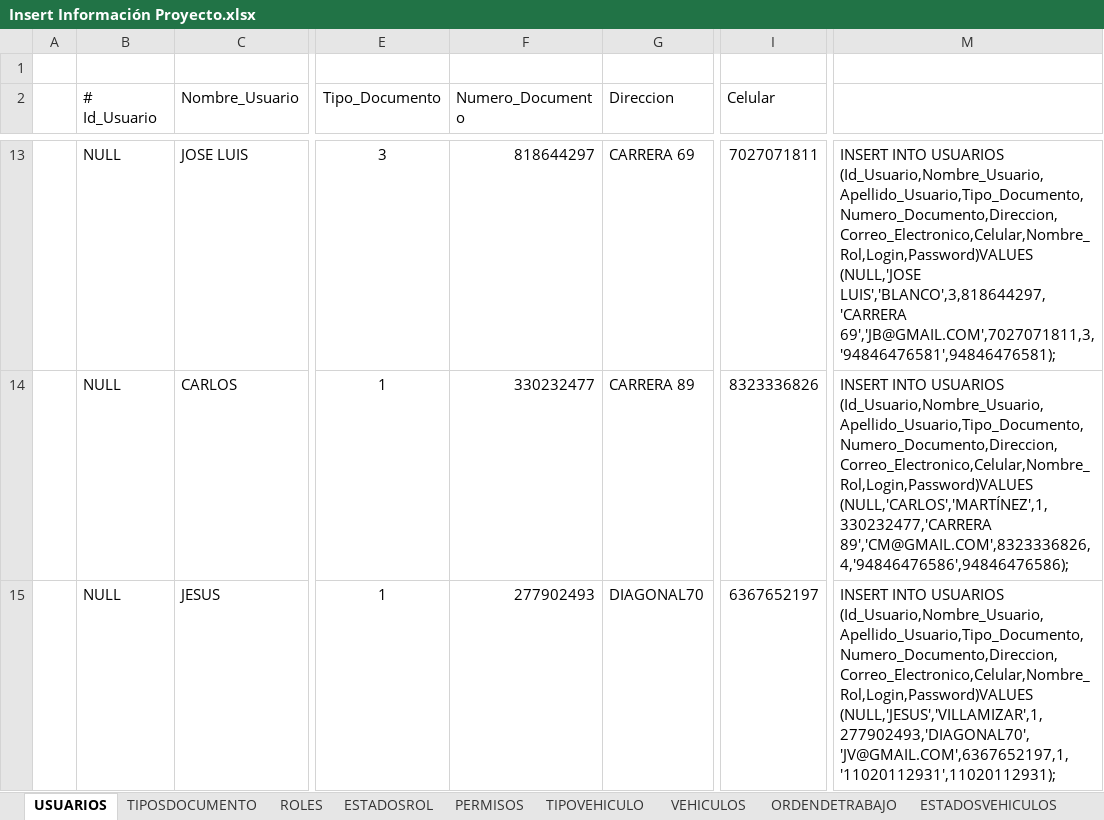
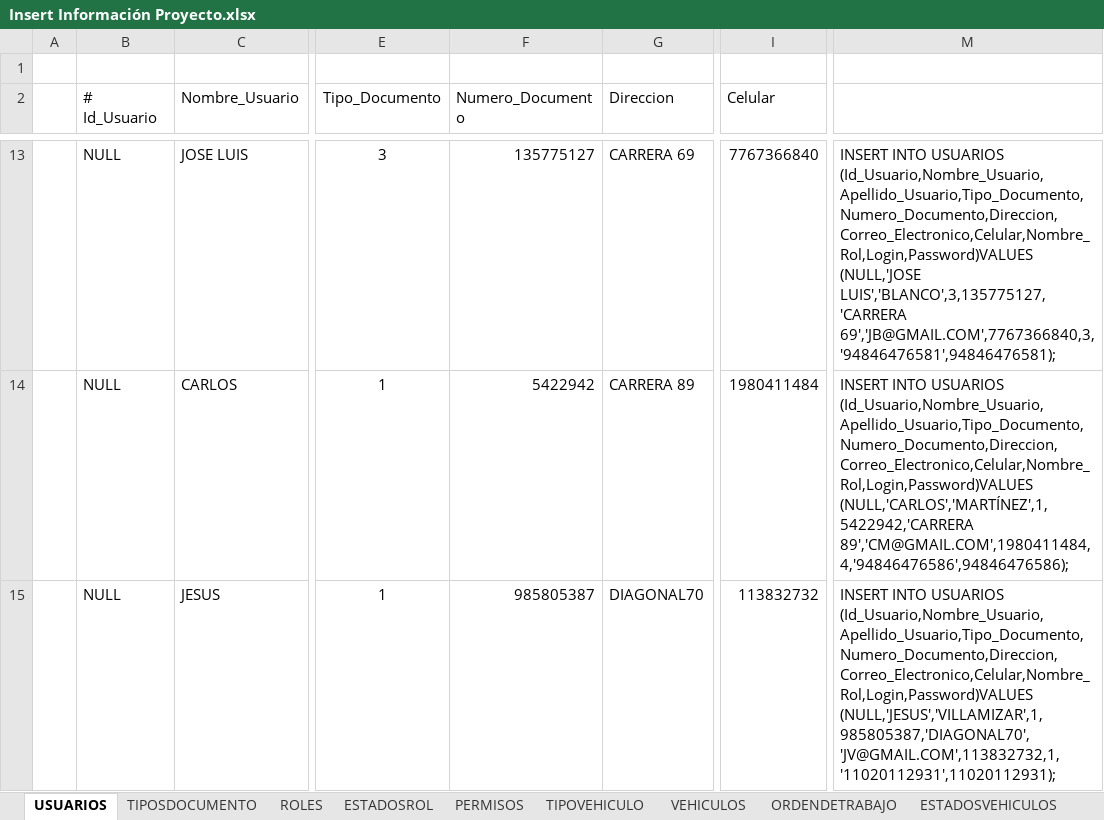
Before and after one commit to Mmartinez951/EntryMC, an Excel workbook: Trimestre IV/Base de Datos/DML/Insert Información Proyecto.xlsx, sheet USUARIOS, drawn as a sheet; only a part is shown, gaps mark what is left out; values as stored, in another font and other column widths than the file's, no borders; the diff covers the shown part only; the diff names each change by its address in the sheet, - before the commit and + after, or states it on an @@ line.

```diff
--- a/Trimestre IV/Base de Datos/DML/Insert Información Proyecto.xlsx (sheet USUARIOS)
+++ b/Trimestre IV/Base de Datos/DML/Insert Información Proyecto.xlsx (sheet USUARIOS)
-F13 (Numero_Documento): 818644297
+F13 (Numero_Documento): 135775127
-I13 (Celular): 7027071811
+I13 (Celular): 7767366840
-M13: …Apellido_Usuario,Tipo_Documento,Numero_Documento,Direccion,Correo_Electronico,Celular,Nombre_Rol,Login,Password)VALUES (NULL,'JOSE LUIS','BLANCO',3,818644297,'CARRERA 69','JB@GMAIL.COM',7027071811,3,'94846476581',94846476581);
+M13: …Apellido_Usuario,Tipo_Documento,Numero_Documento,Direccion,Correo_Electronico,Celular,Nombre_Rol,Login,Password)VALUES (NULL,'JOSE LUIS','BLANCO',3,135775127,'CARRERA 69','JB@GMAIL.COM',7767366840,3,'94846476581',94846476581);
-F14 (Numero_Documento): 330232477
+F14 (Numero_Documento): 5422942
-I14 (Celular): 8323336826
+I14 (Celular): 1980411484
-M14: …(Id_Usuario,Nombre_Usuario, Apellido_Usuario,Tipo_Documento,Numero_Documento,Direccion,Correo_Electronico,Celular,Nombre_Rol,Login,Password)VALUES (NULL,'CARLOS','MARTÍNEZ',1,330232477,'CARRERA 89','CM@GMAIL.COM',8323336826,4,'94846476586',94846476586);
+M14: …(Id_Usuario,Nombre_Usuario, Apellido_Usuario,Tipo_Documento,Numero_Documento,Direccion,Correo_Electronico,Celular,Nombre_Rol,Login,Password)VALUES (NULL,'CARLOS','MARTÍNEZ',1,5422942,'CARRERA 89','CM@GMAIL.COM',1980411484,4,'94846476586',94846476586);
-F15 (Numero_Documento): 277902493
+F15 (Numero_Documento): 985805387
-I15 (Celular): 6367652197
+I15 (Celular): 113832732
-M15: …(Id_Usuario,Nombre_Usuario, Apellido_Usuario,Tipo_Documento,Numero_Documento,Direccion,Correo_Electronico,Celular,Nombre_Rol,Login,Password)VALUES (NULL,'JESUS','VILLAMIZAR',1,277902493,'DIAGONAL70','JV@GMAIL.COM',6367652197,1,'11020112931',11020112931);
+M15: …(Id_Usuario,Nombre_Usuario, Apellido_Usuario,Tipo_Documento,Numero_Documento,Direccion,Correo_Electronico,Celular,Nombre_Rol,Login,Password)VALUES (NULL,'JESUS','VILLAMIZAR',1,985805387,'DIAGONAL70','JV@GMAIL.COM',113832732,1,'11020112931',11020112931);
```
Also changed, not shown: 81 edited cells elsewhere in this sheet, sheet ORDENDETRABAJO, sheet VEHICULOS, formulas that keep their value.
